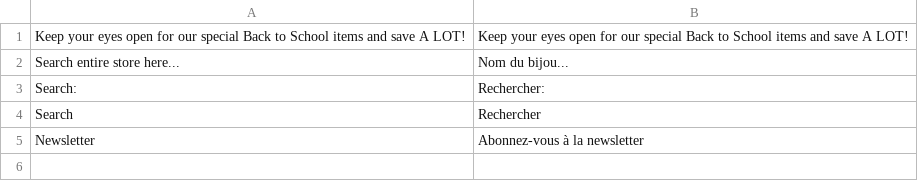
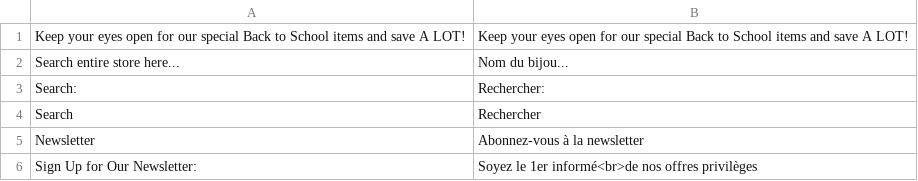
Before and after one commit to gcrofils/magento-themes, a CSV file: delhaye/app/design/frontend/delhaye/default/locale/fr_FR/translate.csv, drawn as a sheet.

```diff
--- a/delhaye/app/design/frontend/delhaye/default/locale/fr_FR/translate.csv
+++ b/delhaye/app/design/frontend/delhaye/default/locale/fr_FR/translate.csv
@@ -5 +5,2 @@
 "Newsletter","Abonnez-vous à la newsletter"
+"Sign Up for Our Newsletter:","Soyez le 1er informé<br>de nos offres privilèges"
```
Also changed, not shown: 1 other file.
